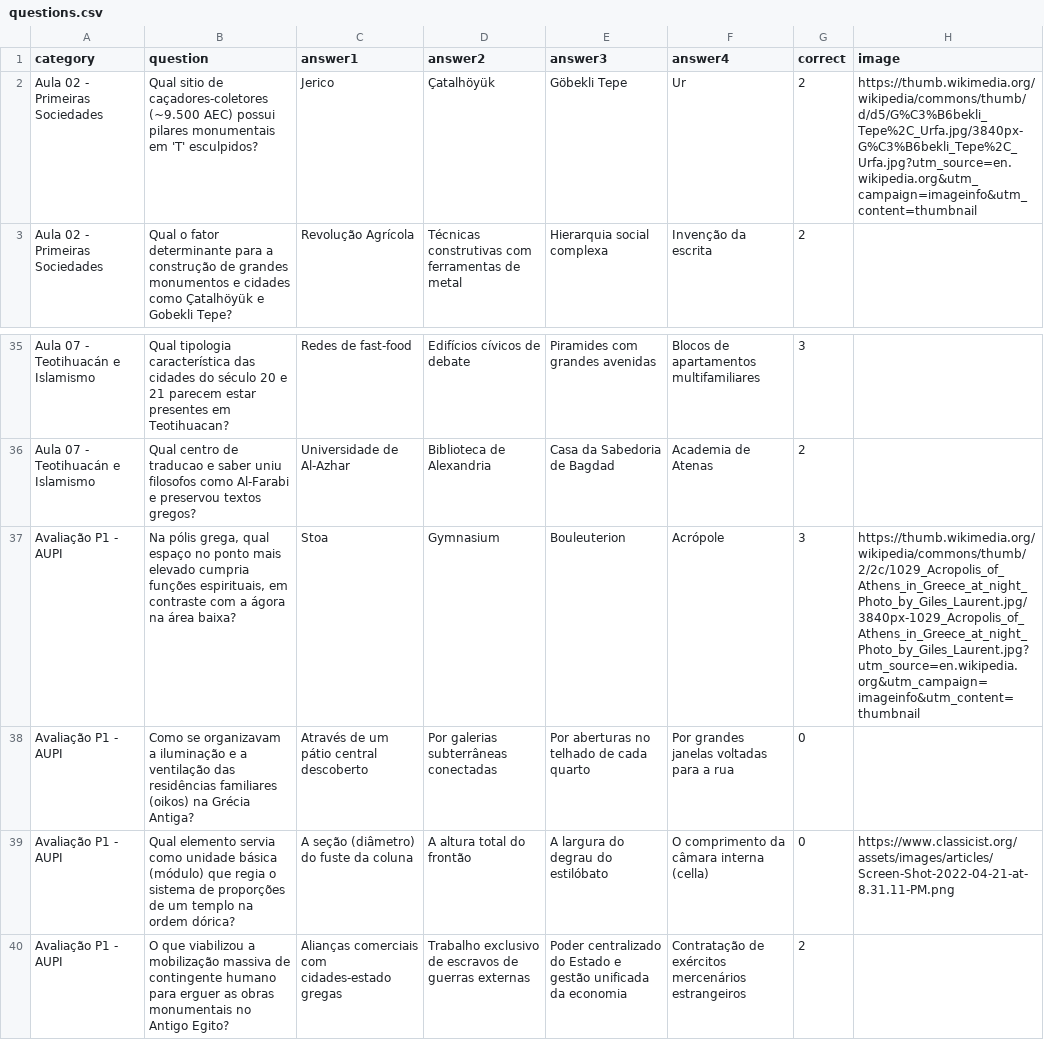
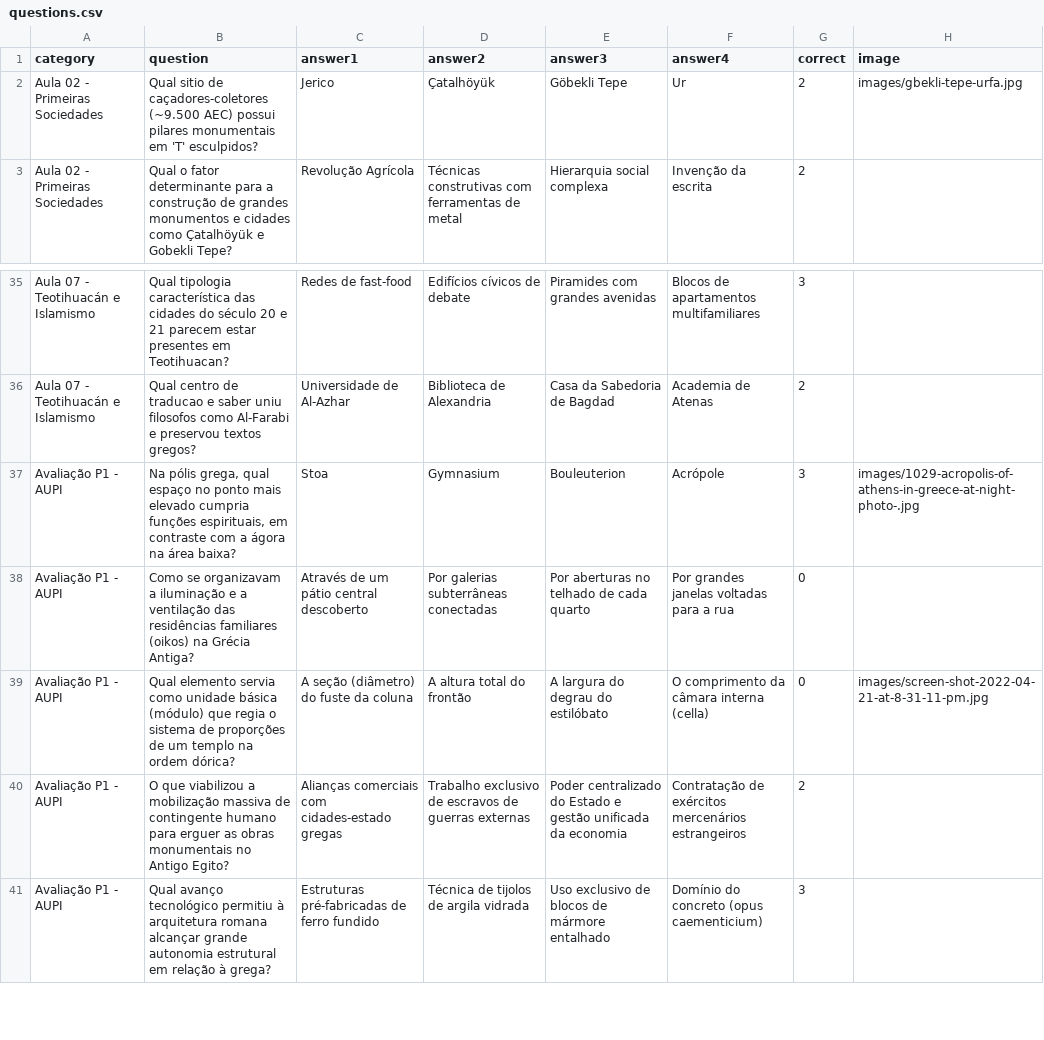
Before and after one commit to hcarta/trivia-night, a CSV file: questions.csv, drawn as a sheet; only a part is shown, gaps mark what is left out; the shorter side is filled out with more unchanged rows; the diff covers the shown part only.

```diff
--- a/questions.csv
+++ b/questions.csv
@@ -1,3 +1,3 @@
 category;question;answer1;answer2;answer3;answer4;correct;image
-Aula 02 - Primeiras Sociedades;Qual sitio de caçadores-coletores (~9.500 AEC) possui pilares monumentais em 'T' esculpidos?;Jerico;Çatalhöyük;Göbekli Tepe;Ur;2;https://thumb.wikimedia.org/wikipedia/commons/thumb/d/d5/G%C3%B6bekli_Tepe%2C_Urfa.jpg/3840px-G%C3%B6bekli_Tepe%2C_Urfa.jpg?utm_source=en.wikipedia.org&utm_campaign=imageinfo&utm_content=thumbnail
+Aula 02 - Primeiras Sociedades;Qual sitio de caçadores-coletores (~9.500 AEC) possui pilares monumentais em 'T' esculpidos?;Jerico;Çatalhöyük;Göbekli Tepe;Ur;2;images/gbekli-tepe-urfa.jpg
 Aula 02 - Primeiras Sociedades;Qual o fator determinante para a construção de grandes monumentos e cidades como Çatalhöyük e Gobekli Tepe?;Revolução Agrícola;Técnicas construtivas com ferramentas de metal;Hierarquia social complexa;Invenção da escrita;2;
@@ -36,5 +36,5 @@ Aula 07 - Teotihuacán e Islamismo;Qual tipologia característica das cidades do
 Aula 07 - Teotihuacán e Islamismo;Qual centro de traducao e saber uniu filosofos como Al-Farabi e preservou textos gregos?;Universidade de Al-Azhar;Biblioteca de Alexandria;Casa da Sabedoria de Bagdad;Academia de Atenas;2;
-Avaliação P1 - AUPI;Na pólis grega, qual espaço no ponto mais elevado cumpria funções espirituais, em contraste com a ágora na área baixa?;Stoa;Gymnasium;Bouleuterion;Acrópole;3;https://thumb.wikimedia.org/wikipedia/commons/thumb/2/2c/1029_Acropolis_of_Athens_in_Greece_at_night_Photo_by_Giles_Laurent.jpg/3840px-1029_Acropolis_of_Athens_in_Greece_at_night_Photo_by_Giles_Laurent.jpg?utm_source=en.wikipedia.org&utm_campaign=imageinfo&utm_content=thumbnail
+Avaliação P1 - AUPI;Na pólis grega, qual espaço no ponto mais elevado cumpria funções espirituais, em contraste com a ágora na área baixa?;Stoa;Gymnasium;Bouleuterion;Acrópole;3;images/1029-acropolis-of-athens-in-greece-at-night-photo-.jpg
 Avaliação P1 - AUPI;Como se organizavam a iluminação e a ventilação das residências familiares (oikos) na Grécia Antiga?;Através de um pátio central descoberto;Por galerias subterrâneas conectadas;Por aberturas no telhado de cada quarto;Por grandes janelas voltadas para a rua;0;
-Avaliação P1 - AUPI;Qual elemento servia como unidade básica (módulo) que regia o sistema de proporções de um templo na ordem dórica?;A seção (diâmetro) do fuste da coluna;A altura total do frontão;A largura do degrau do estilóbato;O comprimento da câmara interna (cella);0;https://www.classicist.org/assets/images/articles/Screen-Shot-2022-04-21-at-8.31.11-PM.png
+Avaliação P1 - AUPI;Qual elemento servia como unidade básica (módulo) que regia o sistema de proporções de um templo na ordem dórica?;A seção (diâmetro) do fuste da coluna;A altura total do frontão;A largura do degrau do estilóbato;O comprimento da câmara interna (cella);0;images/screen-shot-2022-04-21-at-8-31-11-pm.jpg
 Avaliação P1 - AUPI;O que viabilizou a mobilização massiva de contingente humano para erguer as obras monumentais no Antigo Egito?;Alianças comerciais com cidades-estado gregas;Trabalho exclusivo de escravos de guerras externas;Poder centralizado do Estado e gestão unificada da economia;Contratação de exércitos mercenários estrangeiros;2;
```
Also changed, not shown: 11 edited cells elsewhere in this file, 21 other files.
